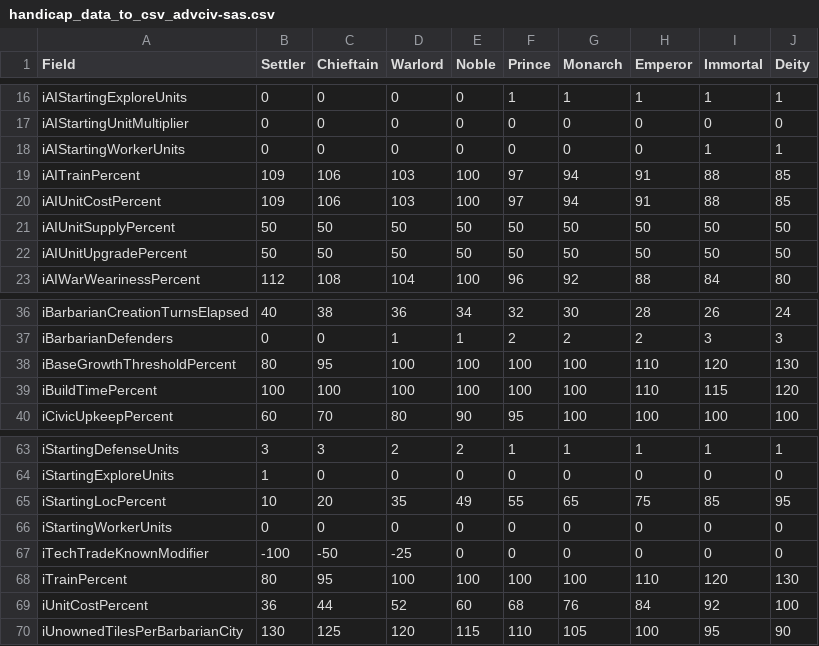
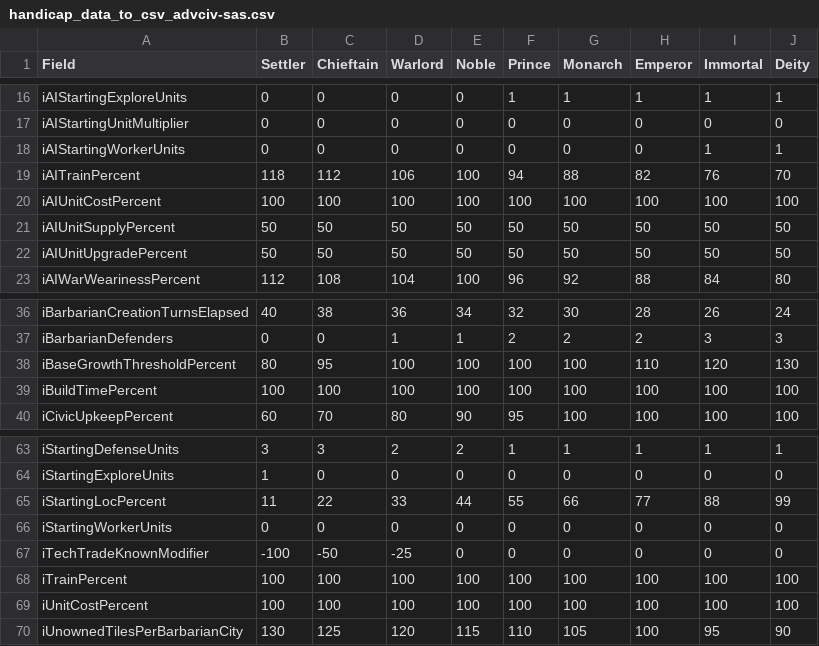
Before and after one commit to wonderingabout/AdvCiv-SAS, a CSV file: handicap_data_to_csv_advciv-sas.csv, drawn as a sheet; only a part is shown, gaps mark what is left out.

Commit message:
rebalance/rework military production handicap costs, and other handicap and other changes - human player military production hammer cost is now the same at all difficulties, AIs get more discounts at higher and also changes at lower difficulty, for (more) gradual gameplay, but due to higher discounts than previously, at least in emperor (should be similar in other difficulties), AIs now handle the now very strong barbarians so much better. As for human players, they have lower costs too, but still less than AIs, so they still have to try quite hard to match the AI miltiary production, but should be much closer or and enjoyable perhaps if i may say anyways etc. I intend to balance more indirectly higher and lower handicap advantages so that game still feels hard and very challenging ideally depending on difficulties, but hopefully much less of a grind. One of the ideas is gold per turn tweaks as partially done here but here is for fairer miltiary performance if i may say now strictly equal at all difficutlies (maintenance cost of unit (cost) anyways etc) and all players, anyways etc, see the handicap data table (.csv github view for example cf docs anyways etc or and other or and similar or and not anyways etc) or and xml or and maybe other or and not anyways etc. Note: lower difficulties should be much harder now but less and not a grind hopefully, and gradually harder though, hopefully more enjoyable in this consistent way if i may say but anyways etc, todo to be sure i mean but anyways etc - moved culture process goalpost to TECH_POLYTHEISM, may adjust to TECH_CALENDAR as TECH_POLYTHEISM is a bit too strong now, but prevents AIs from building culture in their capital city in first turns, which is not nonsensical, but since there is a palace already (it) is inefficient (to do so i mean anyways etc) (otherwise i mean is an interesting strategy perhaps ni other cities to skip monument and or such especially with right timing and before artists but anyways etc and for other purposes or nto like culture quell during war but inefficient (for that purpose i mean) or maybe not inefficient (same) but anyways etc...) - reenable emoji flag in sevopedia leader to see if i like it better this way maybe, is a bit weird now that i know it is remvoed and was there xd, but anyways etc... - other changes related or and similar or and minor or and not but anyways etc

```diff
--- a/handicap_data_to_csv_advciv-sas.csv
+++ b/handicap_data_to_csv_advciv-sas.csv
@@ -18,4 +18,4 @@ iAIStartingUnitMultiplier,0,0,0,0,0,0,0,0,0
 iAIStartingWorkerUnits,0,0,0,0,0,0,0,1,1
-iAITrainPercent,109,106,103,100,97,94,91,88,85
-iAIUnitCostPercent,109,106,103,100,97,94,91,88,85
+iAITrainPercent,118,112,106,100,94,88,82,76,70
+iAIUnitCostPercent,100,100,100,100,100,100,100,100,100
 iAIUnitSupplyPercent,50,50,50,50,50,50,50,50,50
@@ -38,3 +38,3 @@ iBarbarianDefenders,0,0,1,1,2,2,2,3,3
 iBaseGrowthThresholdPercent,80,95,100,100,100,100,110,120,130
-iBuildTimePercent,100,100,100,100,100,100,110,115,120
+iBuildTimePercent,100,100,100,100,100,100,100,100,100
 iCivicUpkeepPercent,60,70,80,90,95,100,100,100,100
@@ -64,7 +64,7 @@ iStartingDefenseUnits,3,3,2,2,1,1,1,1,1
 iStartingExploreUnits,1,0,0,0,0,0,0,0,0
-iStartingLocPercent,10,20,35,49,55,65,75,85,95
+iStartingLocPercent,11,22,33,44,55,66,77,88,99
 iStartingWorkerUnits,0,0,0,0,0,0,0,0,0
 iTechTradeKnownModifier,-100,-50,-25,0,0,0,0,0,0
-iTrainPercent,80,95,100,100,100,100,110,120,130
-iUnitCostPercent,36,44,52,60,68,76,84,92,100
+iTrainPercent,100,100,100,100,100,100,100,100,100
+iUnitCostPercent,100,100,100,100,100,100,100,100,100
 iUnownedTilesPerBarbarianCity,130,125,120,115,110,105,100,95,90
```
Also changed, not shown: 10 other files.
